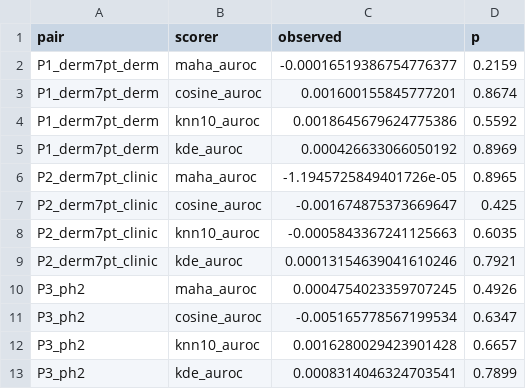
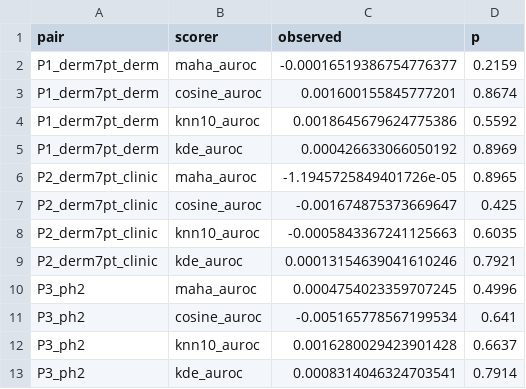
Before and after one commit to TranDucVinh-20225538/paper-4, a CSV file: PhaseB/outputs/phase3/external_rq3_negative_control.csv, drawn as a sheet.

```diff
--- a/PhaseB/outputs/phase3/external_rq3_negative_control.csv
+++ b/PhaseB/outputs/phase3/external_rq3_negative_control.csv
@@ -9,5 +9,5 @@ P2_derm7pt_clinic,knn10_auroc,-0.0005843367241125663,0.6035
 P2_derm7pt_clinic,kde_auroc,0.00013154639041610246,0.7921
-P3_ph2,maha_auroc,0.0004754023359707245,0.4926
-P3_ph2,cosine_auroc,-0.005165778567199534,0.6347
-P3_ph2,knn10_auroc,0.0016280029423901428,0.6657
-P3_ph2,kde_auroc,0.0008314046324703541,0.7899
+P3_ph2,maha_auroc,0.0004754023359707245,0.4996
+P3_ph2,cosine_auroc,-0.005165778567199534,0.641
+P3_ph2,knn10_auroc,0.0016280029423901428,0.6637
+P3_ph2,kde_auroc,0.0008314046324703541,0.7914
```
Also changed, not shown: PhaseB/outputs/phase3/external_rq3_matched.csv, PhaseB/outputs/phase3/p0_subsample_control.csv, 10 other files.
